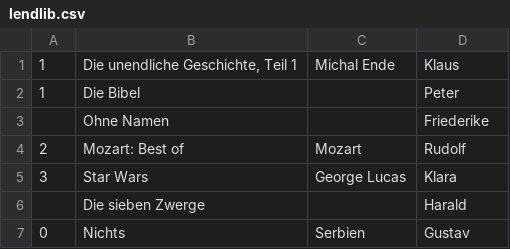
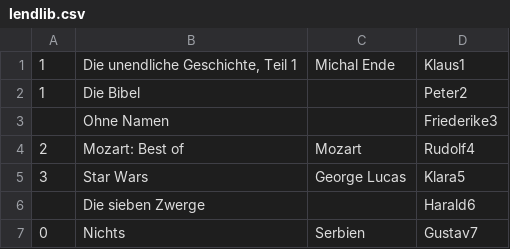
Before and after one commit to genericFJS/htw, a CSV file: Programmierung 1/Beleg/lendlib.csv, drawn as a sheet.

Commit message:
Prog1 Beleg
Former-commit-id: a1f19b065753bd3e049327ddc2709a3564d245c0

```diff
--- a/Programmierung 1/Beleg/lendlib.csv
+++ b/Programmierung 1/Beleg/lendlib.csv
@@ -1,7 +1,7 @@
-1;Die unendliche Geschichte, Teil 1;Michal Ende;Klaus
-1;Die Bibel;;Peter
-;Ohne Namen;;Friederike
-2;Mozart: Best of;Mozart;Rudolf
-3;Star Wars;George Lucas;Klara
-;Die sieben Zwerge;;Harald
-0;Nichts;Serbien;Gustav
+1;Die unendliche Geschichte, Teil 1;Michal Ende;Klaus1
+1;Die Bibel;;Peter2
+;Ohne Namen;;Friederike3
+2;Mozart: Best of;Mozart;Rudolf4
+3;Star Wars;George Lucas;Klara5
+;Die sieben Zwerge;;Harald6
+0;Nichts;Serbien;Gustav7
```
Also changed, not shown: 6 other files.
